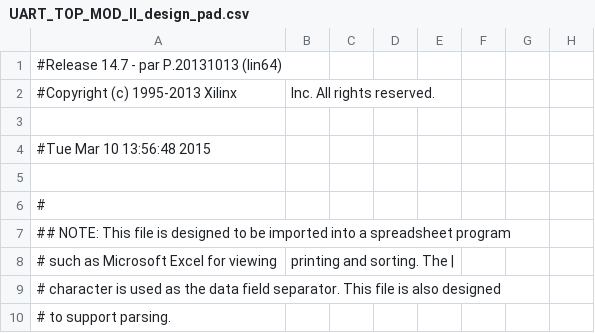
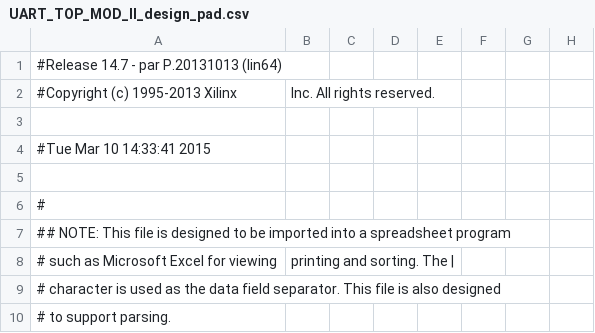
Before and after one commit to SubramanyamDuvvuri/VHDL_THESIS, a CSV file: UART_TOP_MOD_II/UART_TOP_MOD_II_design_pad.csv, drawn as a sheet; only a part is shown; the diff names each change by its address in the sheet, - before the commit and + after, or states it on an @@ line.

```diff
--- a/UART_TOP_MOD_II/UART_TOP_MOD_II_design_pad.csv
+++ b/UART_TOP_MOD_II/UART_TOP_MOD_II_design_pad.csv
-A4: #Tue Mar 10 13:56:48 2015
+A4: #Tue Mar 10 14:33:41 2015
```
Also changed, not shown: 48 other files.
